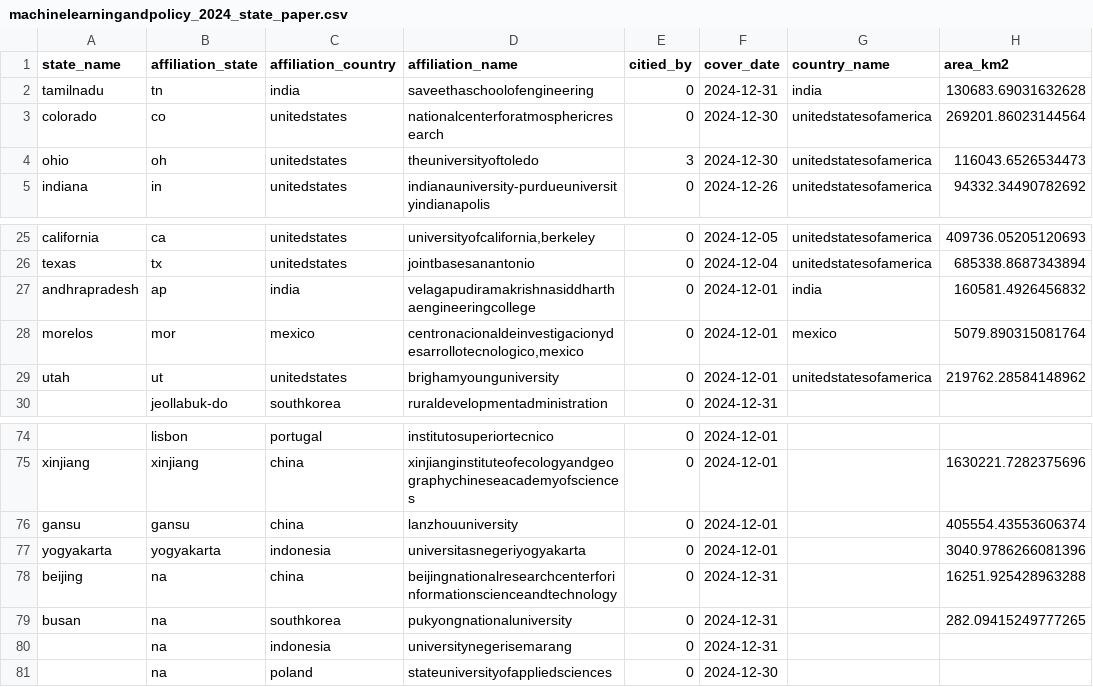
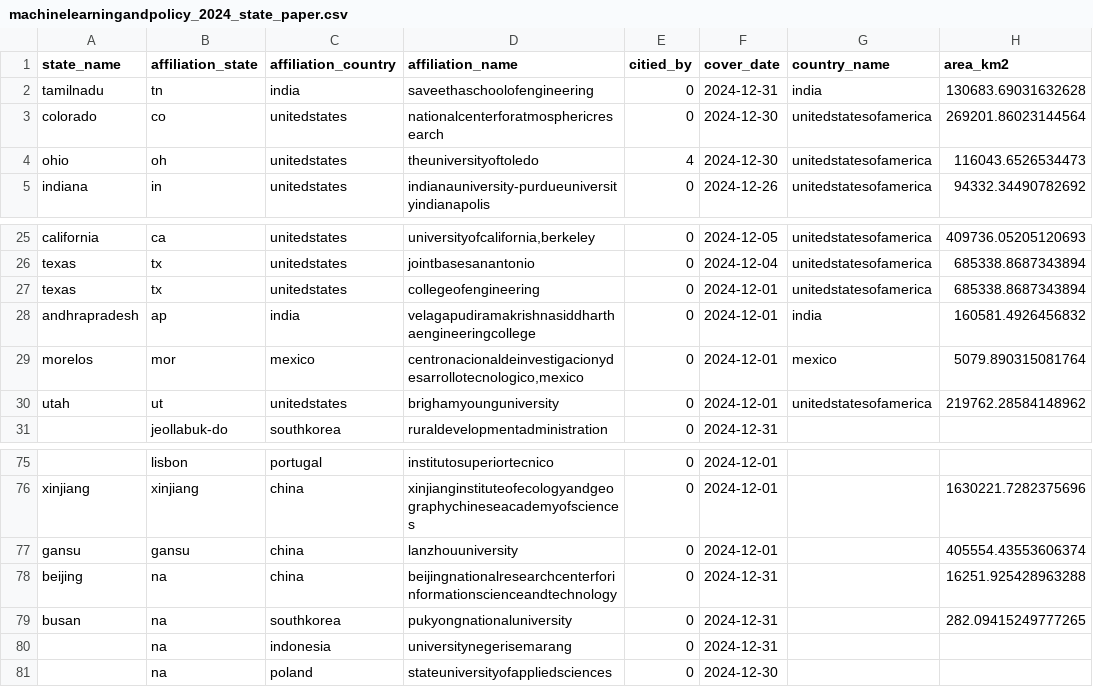
Before and after one commit to uchicago-2025-capp30122/30122-project-mapademic, a CSV file: data/output_data/paper/machinelearningandpolicy_2024_state_paper.csv, drawn as a sheet; only a part is shown, gaps mark what is left out.

```diff
--- a/data/output_data/paper/machinelearningandpolicy_2024_state_paper.csv
+++ b/data/output_data/paper/machinelearningandpolicy_2024_state_paper.csv
@@ -3,3 +3,3 @@ tamilnadu;tn;india;saveethaschoolofengineering;0;2024-12-31;india;130683.6903163
 colorado;co;unitedstates;nationalcenterforatmosphericresearch;0;2024-12-30;unitedstatesofamerica;269201.86023144564
-ohio;oh;unitedstates;theuniversityoftoledo;3;2024-12-30;unitedstatesofamerica;116043.6526534473
+ohio;oh;unitedstates;theuniversityoftoledo;4;2024-12-30;unitedstatesofamerica;116043.6526534473
 indiana;in;unitedstates;indianauniversity-purdueuniversityindianapolis;0;2024-12-26;unitedstatesofamerica;94332.34490782692
@@ -26,2 +26,3 @@ california;ca;unitedstates;universityofcalifornia,berkeley;0;2024-12-05;unitedst
 texas;tx;unitedstates;jointbasesanantonio;0;2024-12-04;unitedstatesofamerica;685338.8687343894
+texas;tx;unitedstates;collegeofengineering;0;2024-12-01;unitedstatesofamerica;685338.8687343894
 andhrapradesh;ap;india;velagapudiramakrishnasiddharthaengineeringcollege;0;2024-12-01;india;160581.4926456832
@@ -76,3 +77,2 @@ xinjiang;xinjiang;china;xinjianginstituteofecologyandgeographychineseacademyofsc
 gansu;gansu;china;lanzhouuniversity;0;2024-12-01;;405554.43553606374
-yogyakarta;yogyakarta;indonesia;universitasnegeriyogyakarta;0;2024-12-01;;3040.9786266081396
 beijing;na;china;beijingnationalresearchcenterforinformationscienceandtechnology;0;2024-12-31;;16251.925428963288
```
Also changed, not shown: data/output_data/institutions/machinelearningandpolicy_2020_institution_citation.csv, data/output_data/institutions/machinelearningandpolicy_2024_institution_citation.csv, 27 other files.
